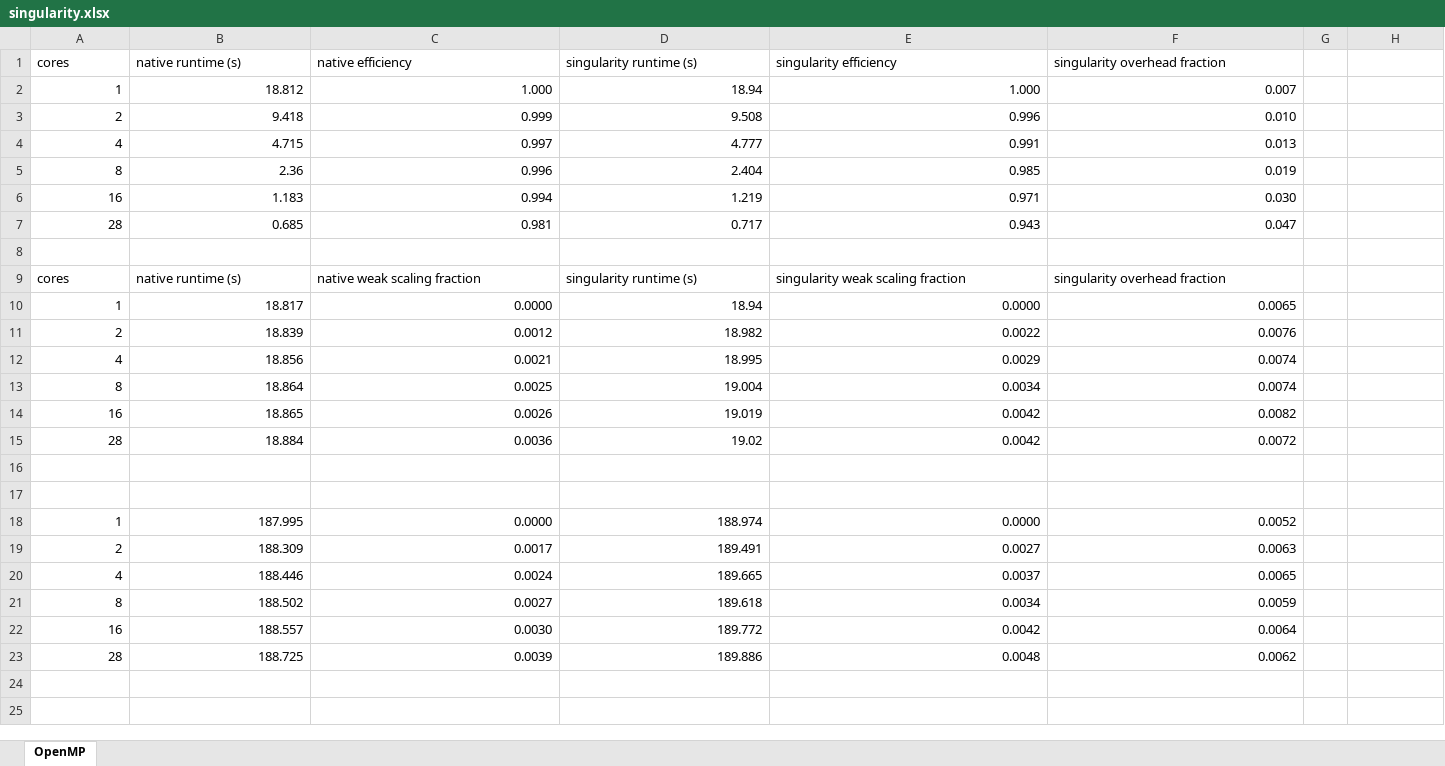
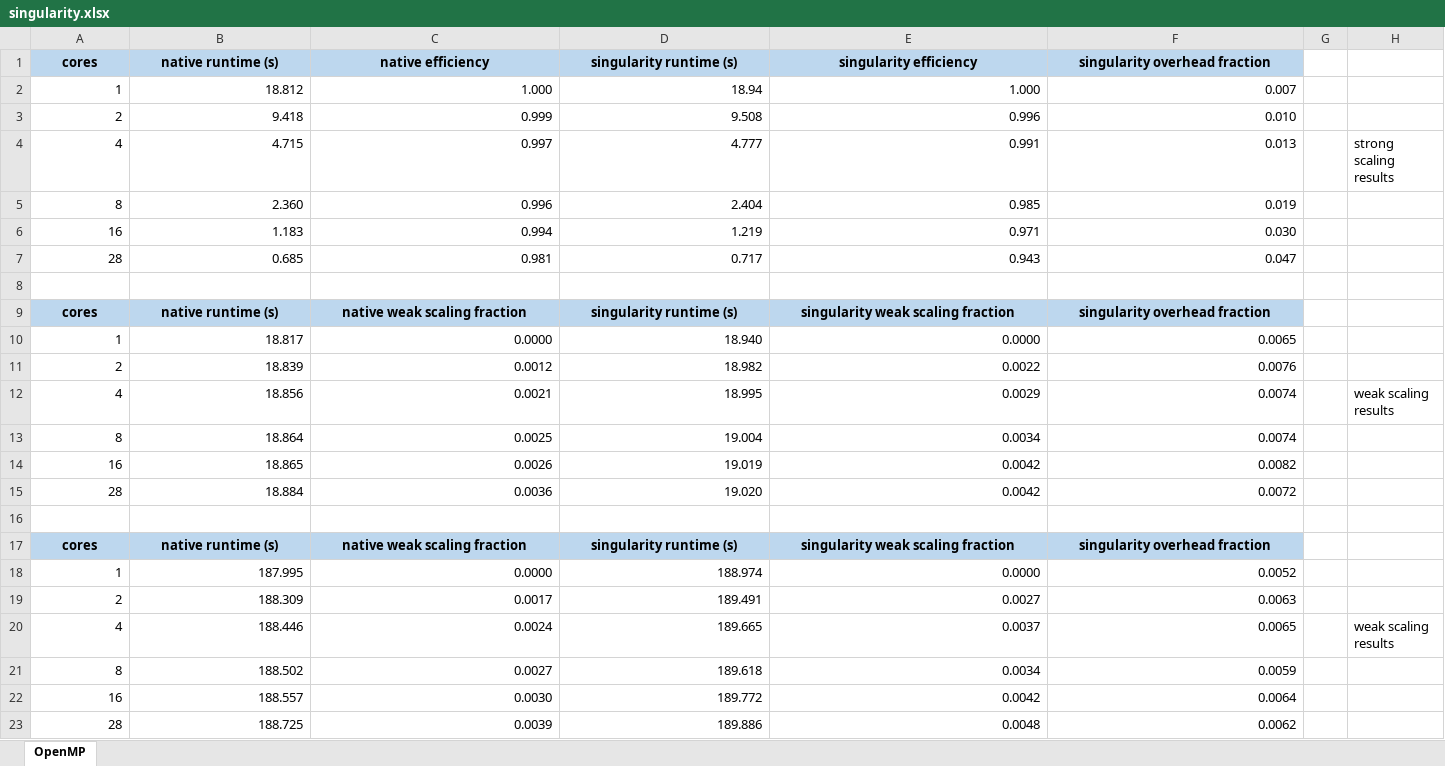
Before and after one commit to gjbex/training-material, an Excel workbook: Virtualization/singularity.xlsx, sheet OpenMP, drawn as a sheet; values as stored, in another font and other column widths than the file's, no borders; the diff names each change by its address in the sheet, - before the commit and + after, or states it on an @@ line.

Commit message:
Improved presentation style

```diff
--- a/Virtualization/singularity.xlsx (sheet OpenMP)
+++ b/Virtualization/singularity.xlsx (sheet OpenMP)
@@ A1:F1 fill: none → #BDD7EE, bold: off → on, alignment: left → center @@
-H4: (empty)
+H4: strong scaling results
-B5 (native runtime (s)): 2.36
+B5 (native runtime (s)): 2.360
@@ A9:F9 fill: none → #BDD7EE, bold: off → on, alignment: left → center @@
-D10 (singularity runtime (s)): 18.94
+D10 (singularity runtime (s)): 18.940
-H12: (empty)
+H12: weak scaling results
-D15 (singularity runtime (s)): 19.02
+D15 (singularity runtime (s)): 19.020
-row 17: (empty)
+row 17: cores | native runtime (s) | native weak scaling fraction | singularity runtime (s) | singularity weak scaling fraction | singularity overhead fraction
-A17:F17 fill: none
+A17:F17 fill: #BDD7EE
-H20: (empty)
+H20: weak scaling results
```
